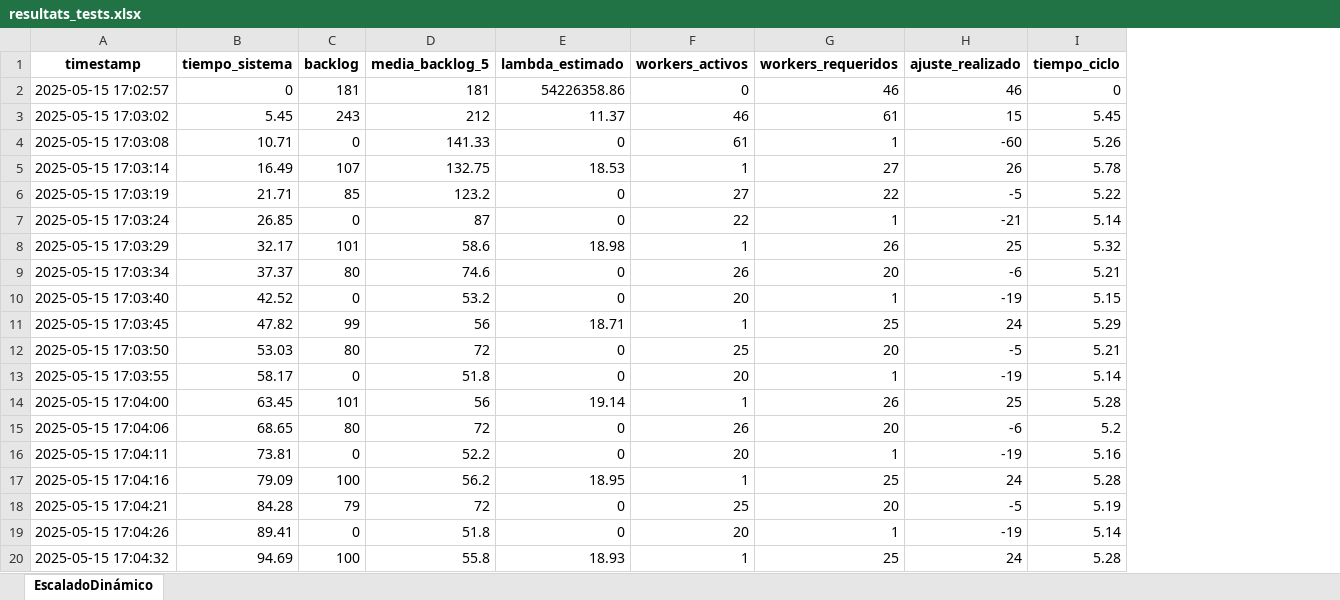
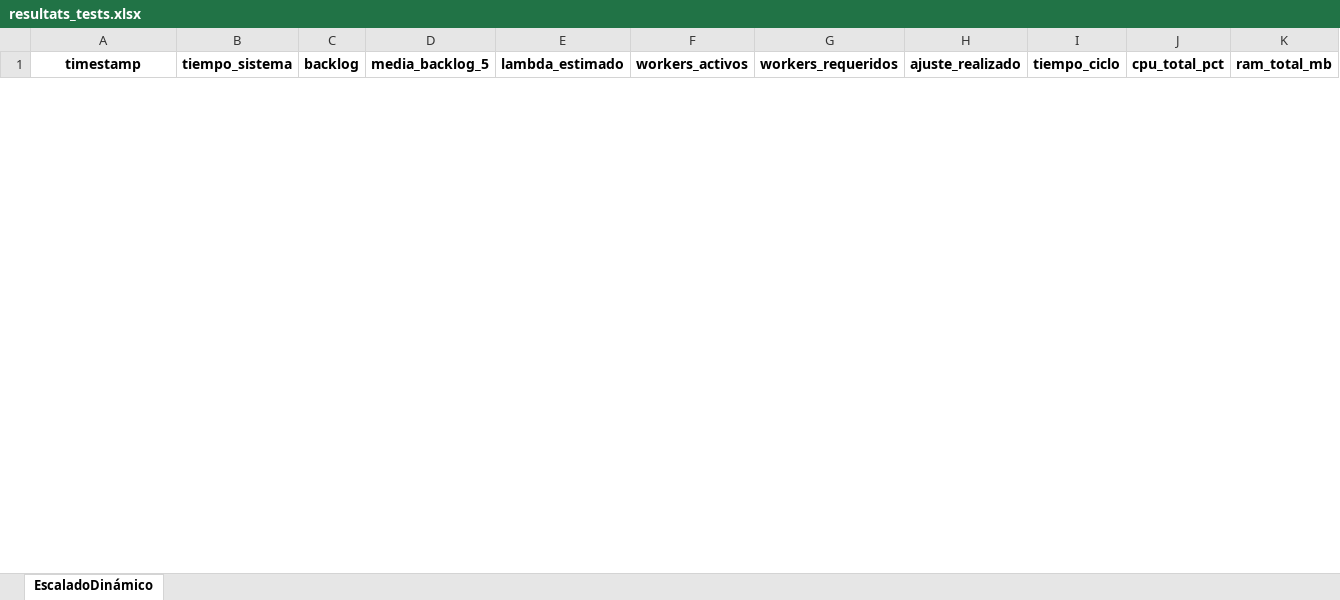
Before and after one commit to josepLlMt20/SD-Prac1, an Excel workbook: DynamicScalingService/resultats_tests.xlsx, sheet EscaladoDinámico, drawn as a sheet; only a part is shown; values as stored, in another font and other column widths than the file's, no borders; removed rows and columns are numbered as before the commit, all else as after; the diff covers the shown part only; the diff names each change by its address in the sheet, - before the commit and + after, or states it on an @@ line.

Commit message:
DynamicScaling fet

```diff
--- a/DynamicScalingService/resultats_tests.xlsx (sheet EscaladoDinámico)
+++ b/DynamicScalingService/resultats_tests.xlsx (sheet EscaladoDinámico)
+column J (cpu_total_pct), empty
+column K (ram_total_mb), empty
-row 2: 2025-05-15 17:02:57 | 0 | 181 | 181 | 54226358.86 | 0 | 46 | 46 | 0
-row 3: 2025-05-15 17:03:02 | 5.45 | 243 | 212 | 11.37 | 46 | 61 | 15 | 5.45
-row 4: 2025-05-15 17:03:08 | 10.71 | 0 | 141.33 | 0 | 61 | 1 | -60 | 5.26
-row 5: 2025-05-15 17:03:14 | 16.49 | 107 | 132.75 | 18.53 | 1 | 27 | 26 | 5.78
-row 6: 2025-05-15 17:03:19 | 21.71 | 85 | 123.2 | 0 | 27 | 22 | -5 | 5.22
-row 7: 2025-05-15 17:03:24 | 26.85 | 0 | 87 | 0 | 22 | 1 | -21 | 5.14
-row 8: 2025-05-15 17:03:29 | 32.17 | 101 | 58.6 | 18.98 | 1 | 26 | 25 | 5.32
-row 9: 2025-05-15 17:03:34 | 37.37 | 80 | 74.6 | 0 | 26 | 20 | -6 | 5.21
-row 10: 2025-05-15 17:03:40 | 42.52 | 0 | 53.2 | 0 | 20 | 1 | -19 | 5.15
-row 11: 2025-05-15 17:03:45 | 47.82 | 99 | 56 | 18.71 | 1 | 25 | 24 | 5.29
-row 12: 2025-05-15 17:03:50 | 53.03 | 80 | 72 | 0 | 25 | 20 | -5 | 5.21
-row 13: 2025-05-15 17:03:55 | 58.17 | 0 | 51.8 | 0 | 20 | 1 | -19 | 5.14
-row 14: 2025-05-15 17:04:00 | 63.45 | 101 | 56 | 19.14 | 1 | 26 | 25 | 5.28
-row 15: 2025-05-15 17:04:06 | 68.65 | 80 | 72 | 0 | 26 | 20 | -6 | 5.2
-row 16: 2025-05-15 17:04:11 | 73.81 | 0 | 52.2 | 0 | 20 | 1 | -19 | 5.16
-row 17: 2025-05-15 17:04:16 | 79.09 | 100 | 56.2 | 18.95 | 1 | 25 | 24 | 5.28
-row 18: 2025-05-15 17:04:21 | 84.28 | 79 | 72 | 0 | 25 | 20 | -5 | 5.19
-row 19: 2025-05-15 17:04:26 | 89.41 | 0 | 51.8 | 0 | 20 | 1 | -19 | 5.14
-row 20: 2025-05-15 17:04:32 | 94.69 | 100 | 55.8 | 18.93 | 1 | 25 | 24 | 5.28
```
Also changed, not shown: 25 added rows and 7 removed rows elsewhere in this sheet, 2 other files.
